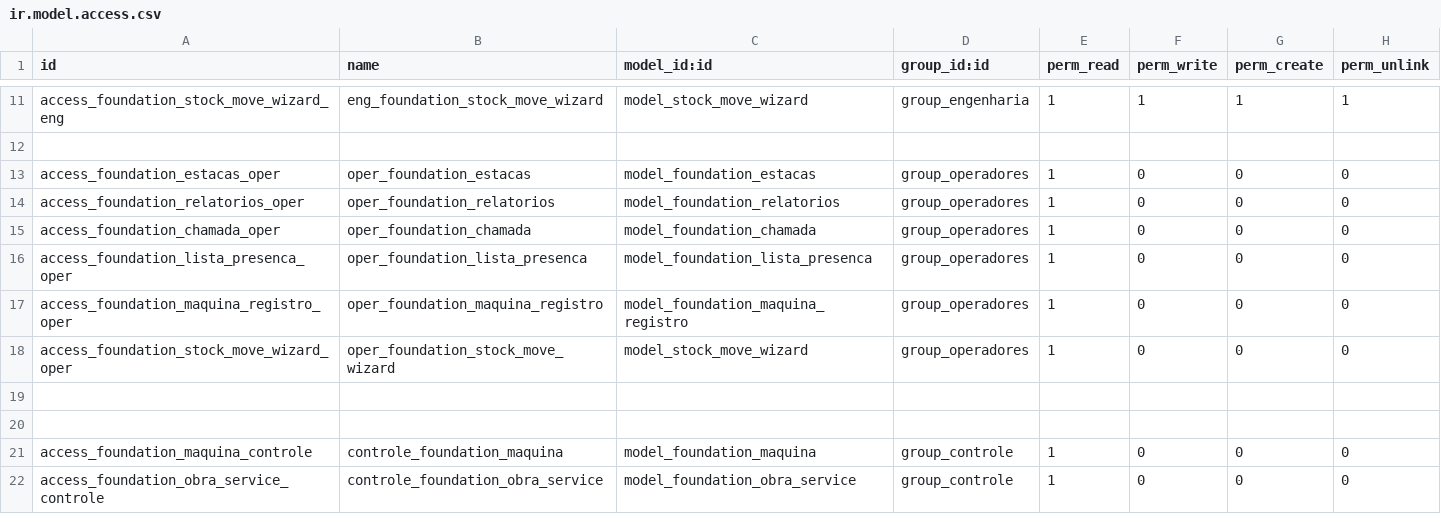
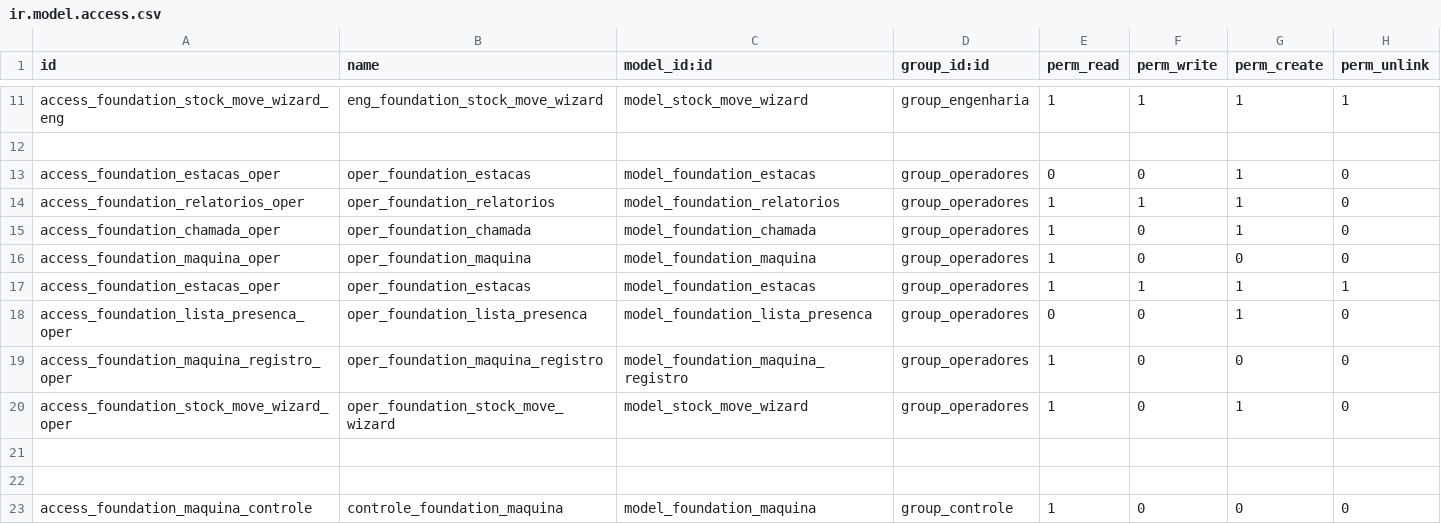
Before and after one commit to brainess-company/foundation_management, a CSV file: security/ir.model.access.csv, drawn as a sheet; only a part is shown, gaps mark what is left out; the shorter side is filled out with more unchanged rows.

```diff
--- a/security/ir.model.access.csv
+++ b/security/ir.model.access.csv
@@ -12,8 +12,10 @@ access_foundation_stock_move_wizard_eng,eng_foundation_stock_move_wizard,model_s
 
-access_foundation_estacas_oper,oper_foundation_estacas,model_foundation_estacas,group_operadores,1,0,0,0
-access_foundation_relatorios_oper,oper_foundation_relatorios,model_foundation_relatorios,group_operadores,1,0,0,0
-access_foundation_chamada_oper,oper_foundation_chamada,model_foundation_chamada,group_operadores,1,0,0,0
-access_foundation_lista_presenca_oper,oper_foundation_lista_presenca,model_foundation_lista_presenca,group_operadores,1,0,0,0
+access_foundation_estacas_oper,oper_foundation_estacas,model_foundation_estacas,group_operadores,0,0,1,0
+access_foundation_relatorios_oper,oper_foundation_relatorios,model_foundation_relatorios,group_operadores,1,1,1,0
+access_foundation_chamada_oper,oper_foundation_chamada,model_foundation_chamada,group_operadores,1,0,1,0
+access_foundation_maquina_oper,oper_foundation_maquina,model_foundation_maquina,group_operadores,1,0,0,0
+access_foundation_estacas_oper,oper_foundation_estacas,model_foundation_estacas,group_operadores,1,1,1,1
+access_foundation_lista_presenca_oper,oper_foundation_lista_presenca,model_foundation_lista_presenca,group_operadores,0,0,1,0
 access_foundation_maquina_registro_oper,oper_foundation_maquina_registro,model_foundation_maquina_registro,group_operadores,1,0,0,0
-access_foundation_stock_move_wizard_oper,oper_foundation_stock_move_wizard,model_stock_move_wizard,group_operadores,1,0,0,0
+access_foundation_stock_move_wizard_oper,oper_foundation_stock_move_wizard,model_stock_move_wizard,group_operadores,1,0,1,0
 
```
Also changed, not shown: 5 other files.
